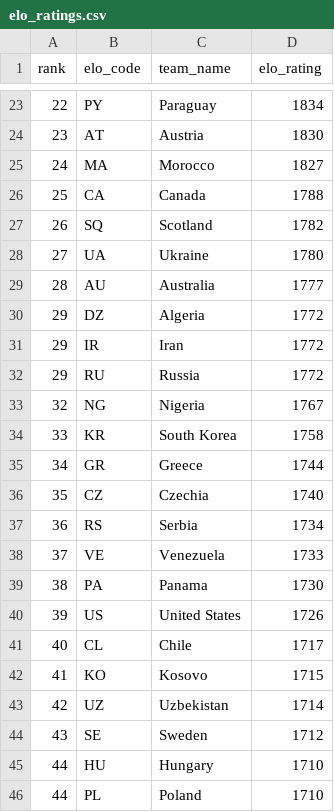
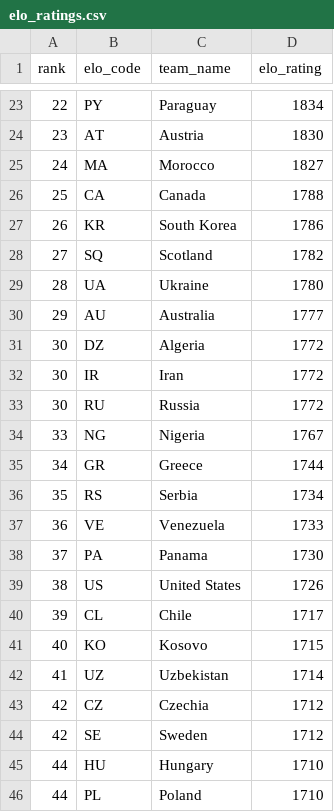
Before and after one commit to jamoji-ai/world-cup-predictor-pro, a CSV file: data/raw/elo_ratings.csv, drawn as a sheet; only a part is shown, gaps mark what is left out.

```diff
--- a/data/raw/elo_ratings.csv
+++ b/data/raw/elo_ratings.csv
@@ -26,20 +26,20 @@ rank,elo_code,team_name,elo_rating
 25,CA,Canada,1788
-26,SQ,Scotland,1782
-27,UA,Ukraine,1780
-28,AU,Australia,1777
-29,DZ,Algeria,1772
-29,IR,Iran,1772
-29,RU,Russia,1772
-32,NG,Nigeria,1767
-33,KR,South Korea,1758
+26,KR,South Korea,1786
+27,SQ,Scotland,1782
+28,UA,Ukraine,1780
+29,AU,Australia,1777
+30,DZ,Algeria,1772
+30,IR,Iran,1772
+30,RU,Russia,1772
+33,NG,Nigeria,1767
 34,GR,Greece,1744
-35,CZ,Czechia,1740
-36,RS,Serbia,1734
-37,VE,Venezuela,1733
-38,PA,Panama,1730
-39,US,United States,1726
-40,CL,Chile,1717
-41,KO,Kosovo,1715
-42,UZ,Uzbekistan,1714
-43,SE,Sweden,1712
+35,RS,Serbia,1734
+36,VE,Venezuela,1733
+37,PA,Panama,1730
+38,US,United States,1726
+39,CL,Chile,1717
+40,KO,Kosovo,1715
+41,UZ,Uzbekistan,1714
+42,CZ,Czechia,1712
+42,SE,Sweden,1712
 44,HU,Hungary,1710
```
Also changed, not shown: data/processed/teams_master.csv, data/processed/wpi_scores.csv, 3 other files.
